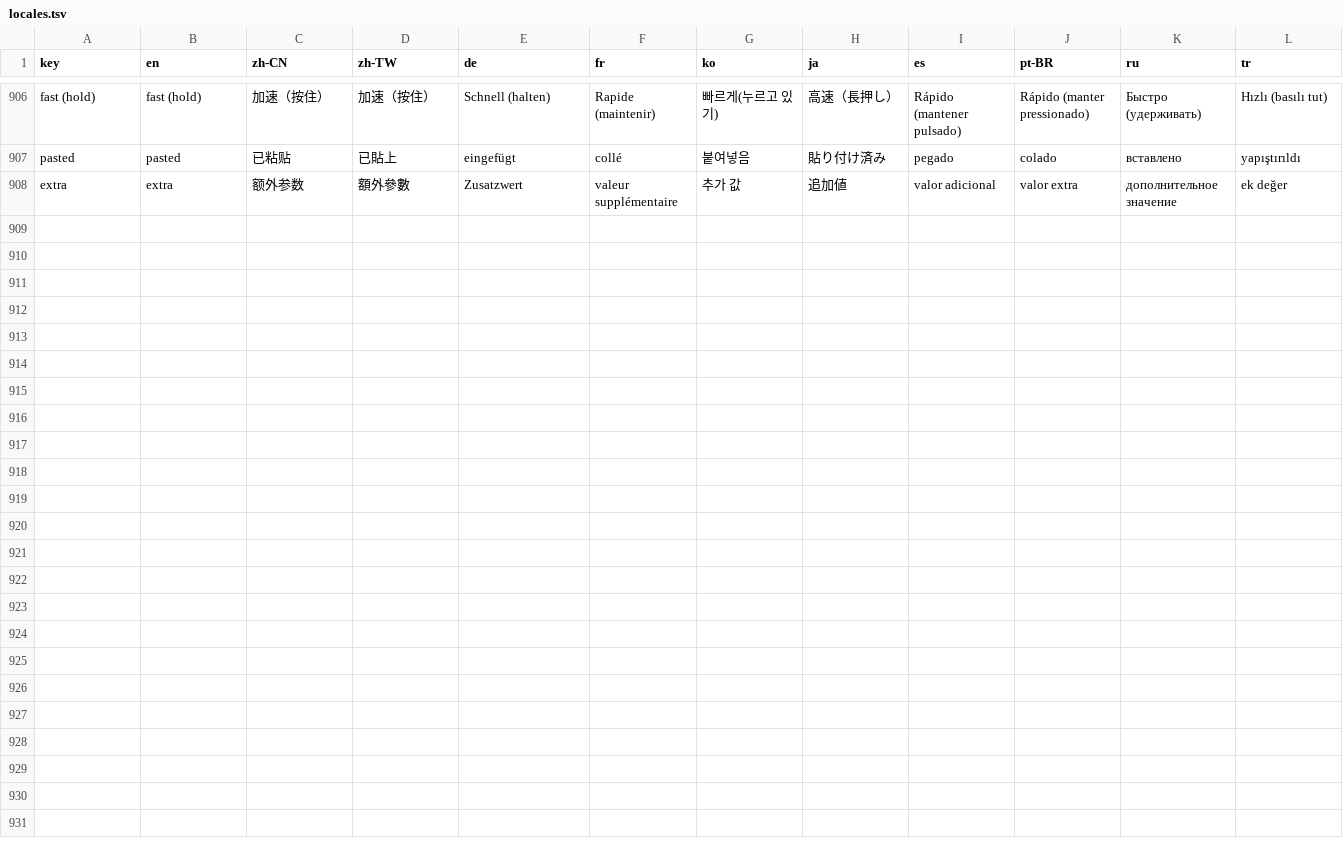
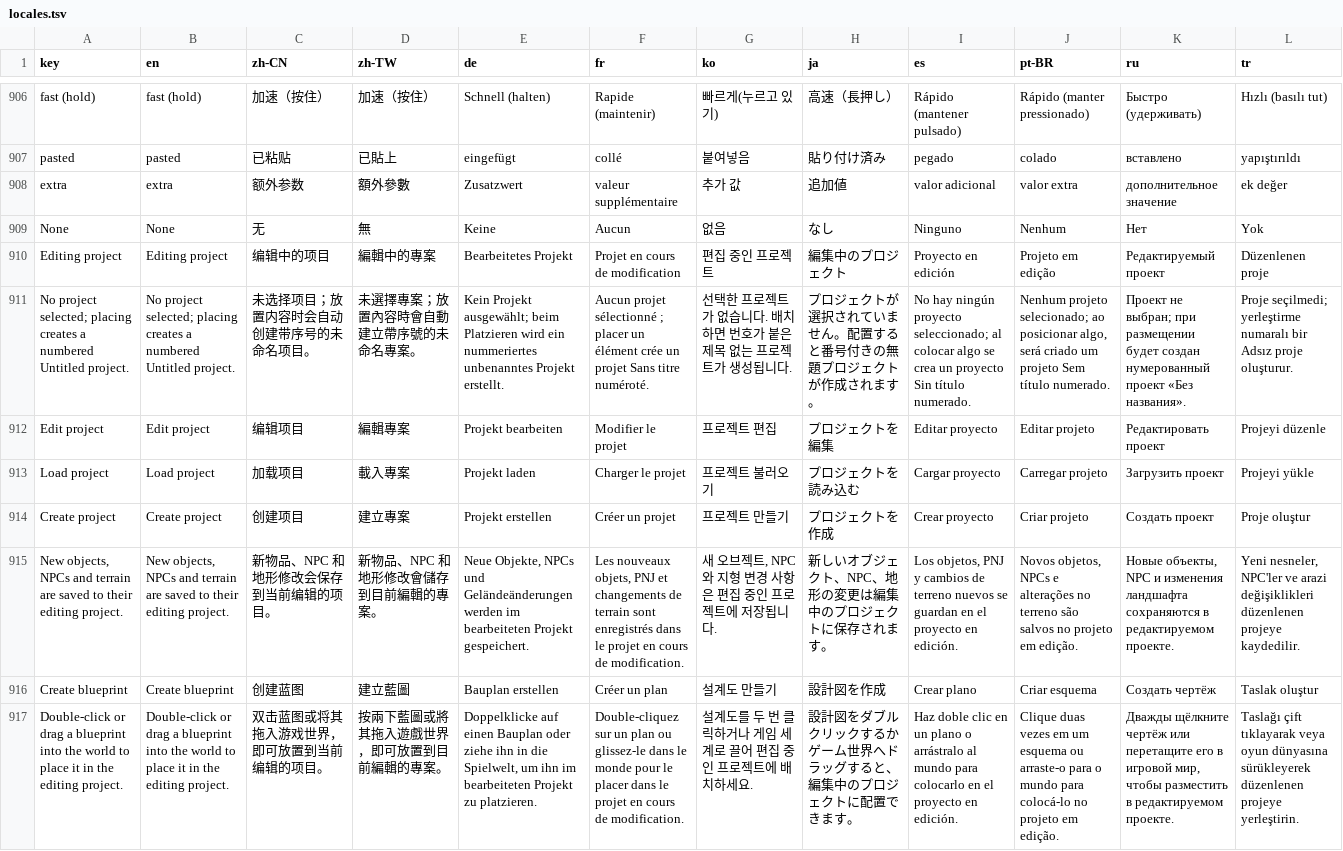
Before and after one commit to Moon-yungg/crimson-desert-world-builder, a TSV file: asi/cdmodkit/data/locales.tsv, drawn as a sheet; only a part is shown, gaps mark what is left out; the diff names each change by its address in the sheet, - before the commit and + after, or states it on an @@ line.

Commit message:
Make editing project own placements and simplify blueprint page

```diff
--- a/asi/cdmodkit/data/locales.tsv
+++ b/asi/cdmodkit/data/locales.tsv
+row 909: None | None | 无 | 無 | Keine | Aucun | 없음 | なし | Ninguno | Nenhum | Нет | Yok
+row 910: Editing project | Editing project | 编辑中的项目 | 編輯中的專案 | Bearbeitetes Projekt | Projet en cours de modification | 편집 중인 프로젝트 | 編集中のプロジェクト | Proyecto en edición | Projeto em edição | Редактируемый проект | Düzenlenen proje
+row 911: No project selected; placing creates a numbered Untitled project. | No project selected; placing creates a numbered Untitled project. | 未选择项目；放置内容时会自动创建带序号的未命名项目。 | 未選擇專案；放置內容時會自動建立帶序號的未命名專案。 | Kein Projekt ausgewählt; beim Platzieren wird ein nummeriertes unbenanntes Projekt erstellt. | Aucun projet sélectionné ; placer un élément crée un projet Sans titre numéroté. | 선택한 프로젝트가 없습니다. 배치하면 번호가 붙은 제목 없는 프로젝트가 생성됩니다. | プロジェクトが選択されていません。配置すると番号付きの無題プロジェクトが作成されます。 | No hay ningún proyecto seleccionado; al colocar algo se crea un proyecto Sin título numerado. | Nenhum projeto selecionado; ao posicionar algo, será criado um projeto Sem título numerado. | Проект не выбран; при размещении будет создан нумерованный проект «Без названия». | Proje seçilmedi; yerleştirme numaralı bir Adsız proje oluşturur.
+row 912: Edit project | Edit project | 编辑项目 | 編輯專案 | Projekt bearbeiten | Modifier le projet | 프로젝트 편집 | プロジェクトを編集 | Editar proyecto | Editar projeto | Редактировать проект | Projeyi düzenle
+row 913: Load project | Load project | 加载项目 | 載入專案 | Projekt laden | Charger le projet | 프로젝트 불러오기 | プロジェクトを読み込む | Cargar proyecto | Carregar projeto | Загрузить проект | Projeyi yükle
+row 914: Create project | Create project | 创建项目 | 建立專案 | Projekt erstellen | Créer un projet | 프로젝트 만들기 | プロジェクトを作成 | Crear proyecto | Criar projeto | Создать проект | Proje oluştur
+row 915: New objects, NPCs and terrain are saved to their editing project. | New objects, NPCs and terrain are saved to their editing project. | 新物品、NPC 和地形修改会保存到当前编辑的项目。 | 新物品、NPC 和地形修改會儲存到目前編輯的專案。 | Neue Objekte, NPCs und Geländeänderungen werden im bearbeiteten Projekt gespeichert. | Les nouveaux objets, PNJ et changements de terrain sont enregistrés dans le projet en cours de modification. | 새 오브젝트, NPC와 지형 변경 사항은 편집 중인 프로젝트에 저장됩니다. | 新しいオブジェクト、NPC、地形の変更は編集中のプロジェクトに保存されます。 | Los objetos, PNJ y cambios de terreno nuevos se guardan en el proyecto en edición. | Novos objetos, NPCs e alterações no terreno são salvos no projeto em edição. | Новые объекты, NPC и изменения ландшафта сохраняются в редактируемом проекте. | Yeni nesneler, NPC'ler ve arazi değişiklikleri düzenlenen projeye kaydedilir.
+row 916: Create blueprint | Create blueprint | 创建蓝图 | 建立藍圖 | Bauplan erstellen | Créer un plan | 설계도 만들기 | 設計図を作成 | Crear plano | Criar esquema | Создать чертёж | Taslak oluştur
+row 917: Double-click or drag a blueprint into the world to place it in the editing project. | Double-click or drag a blueprint into the world to place it in the editing project. | 双击蓝图或将其拖入游戏世界，即可放置到当前编辑的项目。 | 按兩下藍圖或將其拖入遊戲世界，即可放置到目前編輯的專案。 | Doppelklicke auf einen Bauplan oder ziehe ihn in die Spielwelt, um ihn im bearbeiteten Projekt zu platzieren. | Double-cliquez sur un plan ou glissez-le dans le monde pour le placer dans le projet en cours de modification. | 설계도를 두 번 클릭하거나 게임 세계로 끌어 편집 중인 프로젝트에 배치하세요. | 設計図をダブルクリックするかゲーム世界へドラッグすると、編集中のプロジェクトに配置できます。 | Haz doble clic en un plano o arrástralo al mundo para colocarlo en el proyecto en edición. | Clique duas vezes em um esquema ou arraste-o para o mundo para colocá-lo no projeto em edição. | Дважды щёлкните чертёж или перетащите его в игровой мир, чтобы разместить в редактируемом проекте. | Taslağı çift tıklayarak veya oyun dünyasına sürükleyerek düzenlenen projeye yerleştirin.
```
Also changed, not shown: 4 other files.
